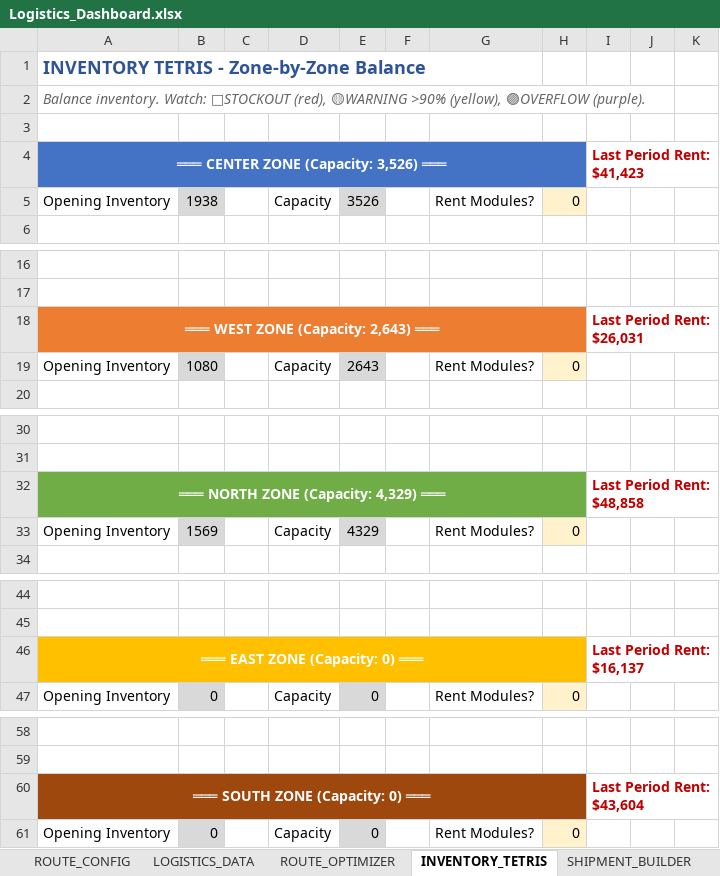
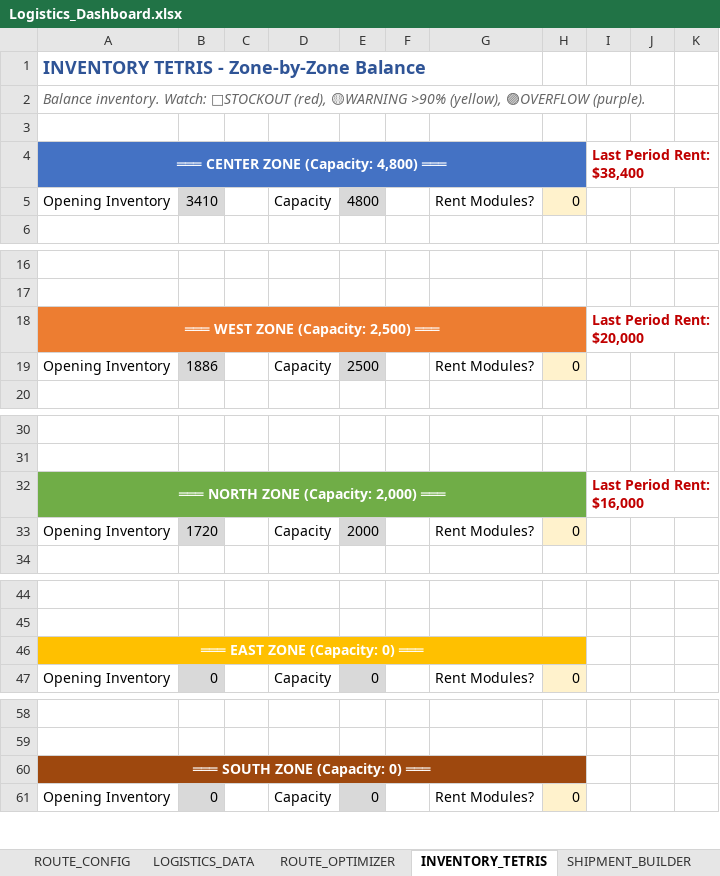
Before and after one commit to harellich12/exsim_dashboard, an Excel workbook: CLO Dashboard/Logistics_Dashboard.xlsx, sheet INVENTORY_TETRIS, drawn as a sheet; only a part is shown, gaps mark what is left out; values as stored, in another font and other column widths than the file's, no borders; charts and pictures and conditional formats not drawn; the diff names each change by its address in the sheet, - before the commit and + after, or states it on an @@ line.

```diff
--- a/CLO Dashboard/Logistics_Dashboard.xlsx (sheet INVENTORY_TETRIS)
+++ b/CLO Dashboard/Logistics_Dashboard.xlsx (sheet INVENTORY_TETRIS)
-A4: ═══ CENTER ZONE (Capacity: 3,526) ═══
+A4: ═══ CENTER ZONE (Capacity: 4,800) ═══
-I4: Last Period Rent: $41,423
+I4: Last Period Rent: $38,400
-B5: 1938
+B5: 3410
-E5: 3526
+E5: 4800
-A18: ═══ WEST ZONE (Capacity: 2,643) ═══
+A18: ═══ WEST ZONE (Capacity: 2,500) ═══
-I18: Last Period Rent: $26,031
+I18: Last Period Rent: $20,000
-B19: 1080
+B19: 1886
-E19: 2643
+E19: 2500
-A32: ═══ NORTH ZONE (Capacity: 4,329) ═══
+A32: ═══ NORTH ZONE (Capacity: 2,000) ═══
-I32: Last Period Rent: $48,858
+I32: Last Period Rent: $16,000
-B33: 1569
+B33: 1720
-E33: 4329
+E33: 2000
-I46: Last Period Rent: $16,137
+I46: (empty)
-I60: Last Period Rent: $43,604
+I60: (empty)
```
Also changed, not shown: sheet ROUTE_CONFIG, sheet SHIPMENT_BUILDER, CFO Dashboard/Finance_Dashboard_Final.xlsx, CMO Dashboard/CMO_Dashboard_Complete.xlsx, 9 other files.
